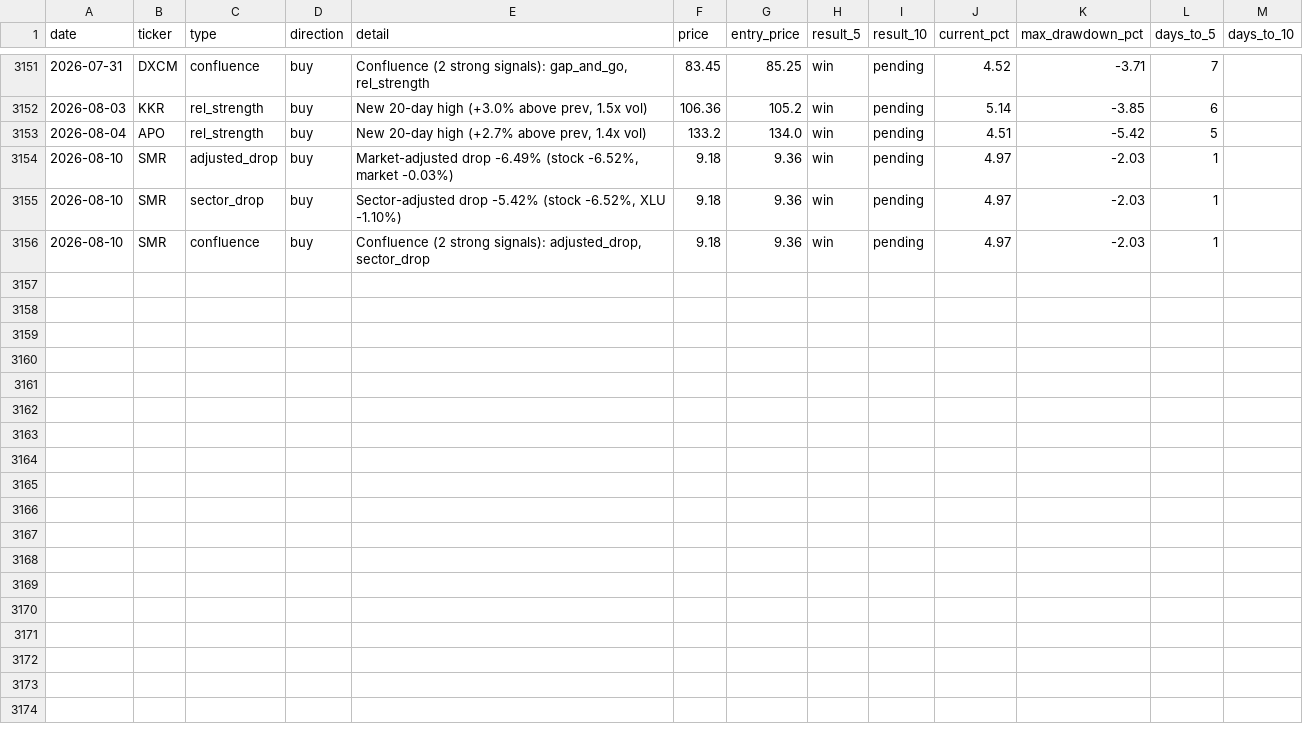
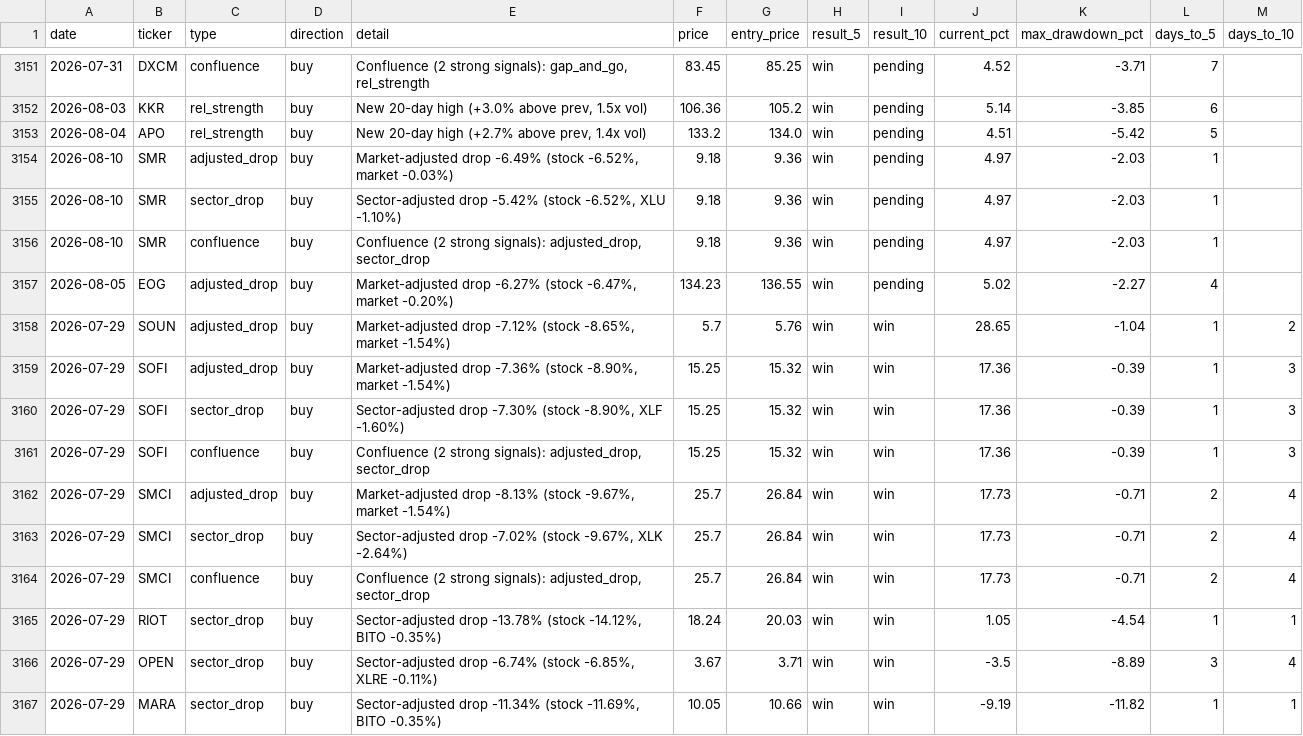
Before and after one commit to utoraman/rapidsift, a CSV file: data/signal_history.csv, drawn as a sheet; only a part is shown, gaps mark what is left out.

```diff
--- a/data/signal_history.csv
+++ b/data/signal_history.csv
@@ -3156 +3156,12 @@ date,ticker,type,direction,detail,price,entry_price,result_5,result_10,current_p
 2026-08-10,SMR,confluence,buy,"Confluence (2 strong signals): adjusted_drop, sector_drop",9.18,9.36,win,pending,4.97,-2.03,1,
+2026-08-05,EOG,adjusted_drop,buy,"Market-adjusted drop -6.27% (stock -6.47%, market -0.20%)",134.23,136.55,win,pending,5.02,-2.27,4,
+2026-07-29,SOUN,adjusted_drop,buy,"Market-adjusted drop -7.12% (stock -8.65%, market -1.54%)",5.7,5.76,win,win,28.65,-1.04,1,2
+2026-07-29,SOFI,adjusted_drop,buy,"Market-adjusted drop -7.36% (stock -8.90%, market -1.54%)",15.25,15.32,win,win,17.36,-0.39,1,3
+2026-07-29,SOFI,sector_drop,buy,"Sector-adjusted drop -7.30% (stock -8.90%, XLF -1.60%)",15.25,15.32,win,win,17.36,-0.39,1,3
+2026-07-29,SOFI,confluence,buy,"Confluence (2 strong signals): adjusted_drop, sector_drop",15.25,15.32,win,win,17.36,-0.39,1,3
+2026-07-29,SMCI,adjusted_drop,buy,"Market-adjusted drop -8.13% (stock -9.67%, market -1.54%)",25.7,26.84,win,win,17.73,-0.71,2,4
+2026-07-29,SMCI,sector_drop,buy,"Sector-adjusted drop -7.02% (stock -9.67%, XLK -2.64%)",25.7,26.84,win,win,17.73,-0.71,2,4
+2026-07-29,SMCI,confluence,buy,"Confluence (2 strong signals): adjusted_drop, sector_drop",25.7,26.84,win,win,17.73,-0.71,2,4
+2026-07-29,RIOT,sector_drop,buy,"Sector-adjusted drop -13.78% (stock -14.12%, BITO -0.35%)",18.24,20.03,win,win,1.05,-4.54,1,1
+2026-07-29,OPEN,sector_drop,buy,"Sector-adjusted drop -6.74% (stock -6.85%, XLRE -0.11%)",3.67,3.71,win,win,-3.5,-8.89,3,4
+2026-07-29,MARA,sector_drop,buy,"Sector-adjusted drop -11.34% (stock -11.69%, BITO -0.35%)",10.05,10.66,win,win,-9.19,-11.82,1,1
```
Also changed, not shown: 2 other files.
